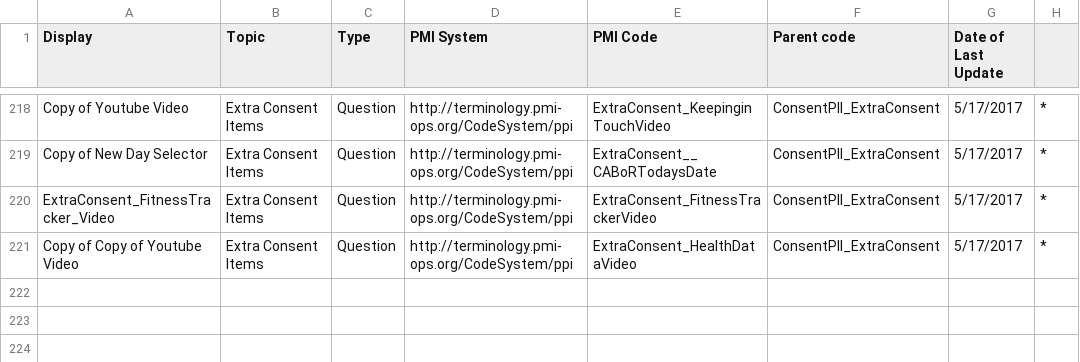
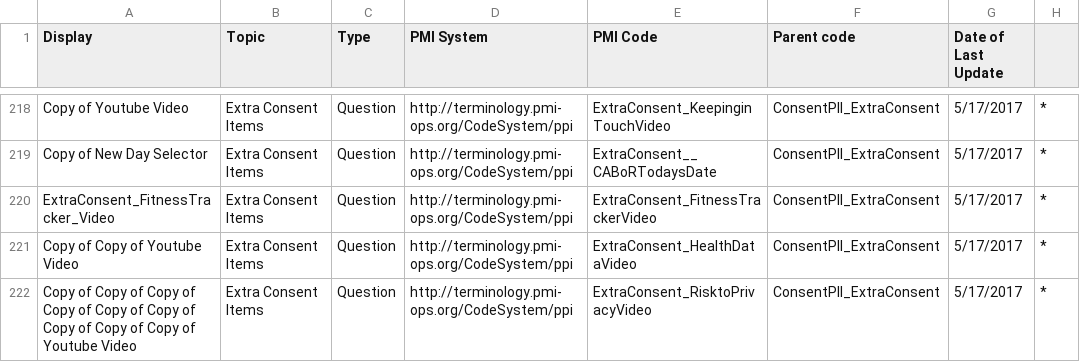
Before and after one commit to all-of-us-terminology/codebook-to-fhir, a CSV file: sheets/ConsentPII.csv, drawn as a sheet; only a part is shown, gaps mark what is left out; the diff names each change by its address in the sheet, - before the commit and + after, or states it on an @@ line.

```diff
--- a/sheets/ConsentPII.csv
+++ b/sheets/ConsentPII.csv
+row 222: Copy of Copy of Copy of Copy of Copy of Copy of Copy of Copy of Copy of Youtube Video | Extra Consent Items | Question | http://terminology.pmi-ops.org/CodeSystem/ppi | ExtraConsent_RisktoPrivacyVideo | ConsentPII_ExtraConsent | 5/17/2017 | *
```
Also changed, not shown: 3 other files.
